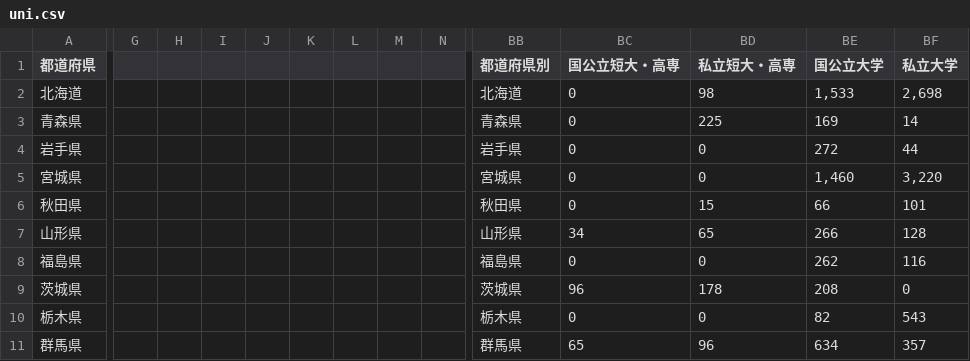
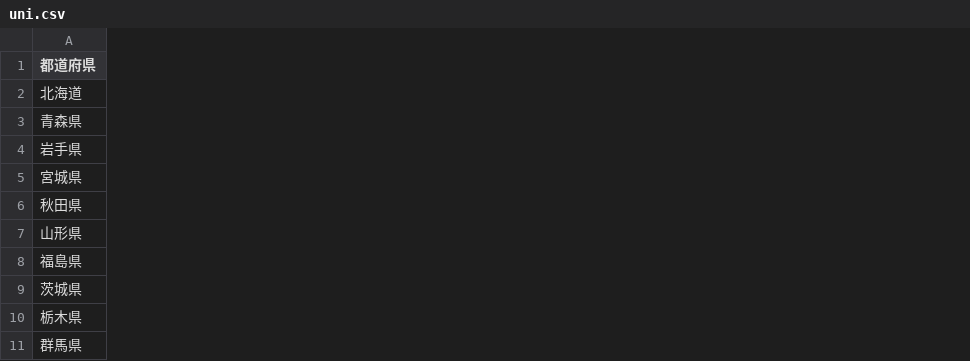
Before and after one commit to rhosogb/statdata, a CSV file: uni.csv, drawn as a sheet; only a part is shown, gaps mark what is left out; the diff covers the shown part only; the diff names each change by its address in the sheet, - before the commit and + after, or states it on an @@ line.

Commit message:
Add files via upload

```diff
--- a/uni.csv
+++ b/uni.csv
-column G, empty
-column H, empty
-column I, empty
-column J, empty
-column K, empty
-column L, empty
-column M, empty
-column N, empty
-column BB (都道府県別), rows 2-11: 北海道 | 青森県 | 岩手県 | 宮城県 | 秋田県 | 山形県 | 福島県 | 茨城県 | 栃木県 | 群馬県
-column BC (国公立短大・高専), rows 2-11: 0 | 0 | 0 | 0 | 0 | 34 | 0 | 96 | 0 | 65
-column BD (私立短大・高専), rows 2-11: 98 | 225 | 0 | 0 | 15 | 65 | 0 | 178 | 0 | 96
-column BE (国公立大学), rows 2-11: 1,533 | 169 | 272 | 1,460 | 66 | 266 | 262 | 208 | 82 | 634
-column BF (私立大学), rows 2-11: 2,698 | 14 | 44 | 3,220 | 101 | 128 | 116 | 0 | 543 | 357
```
Also changed, not shown: 39 removed columns elsewhere in this file.
